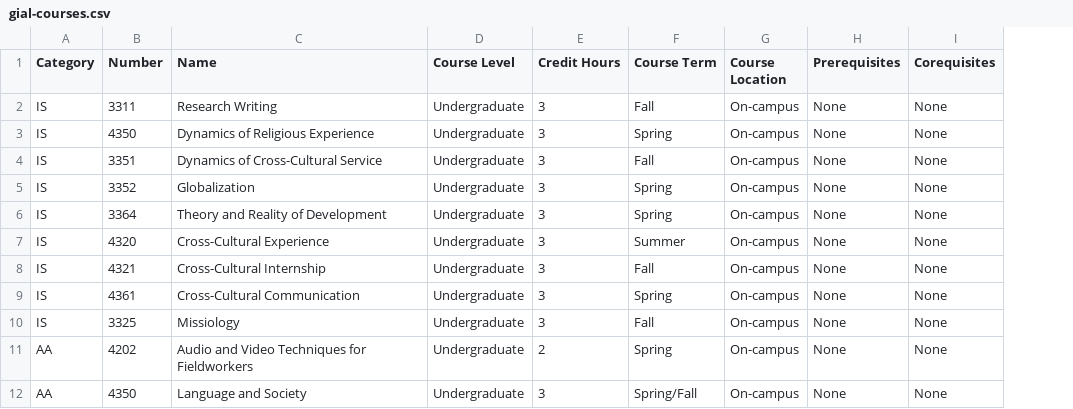
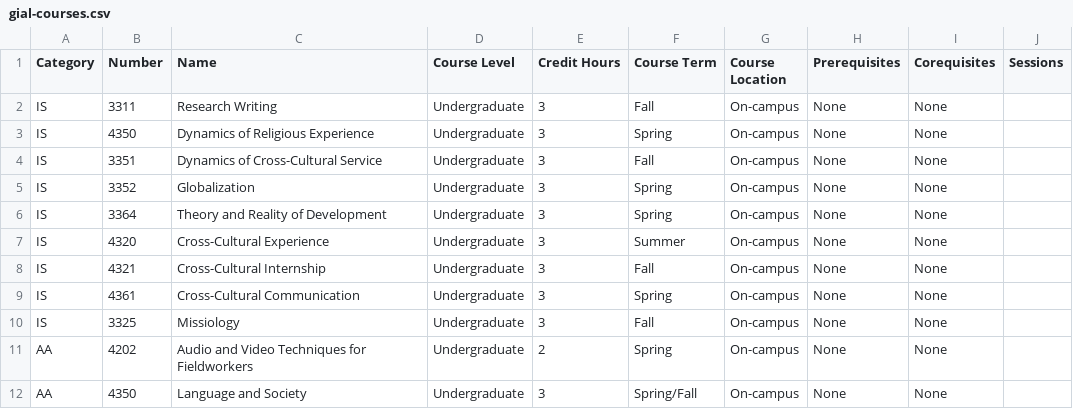
Before and after one commit to DawnPaladin/gial-degree-planner, a CSV file: lib/seeds/gial-courses.csv, drawn as a sheet; only a part is shown; the diff names each change by its address in the sheet, - before the commit and + after, or states it on an @@ line.

Commit message:
Add sessions to gial-courses.csv

```diff
--- a/lib/seeds/gial-courses.csv
+++ b/lib/seeds/gial-courses.csv
+column J (Sessions), empty
```
